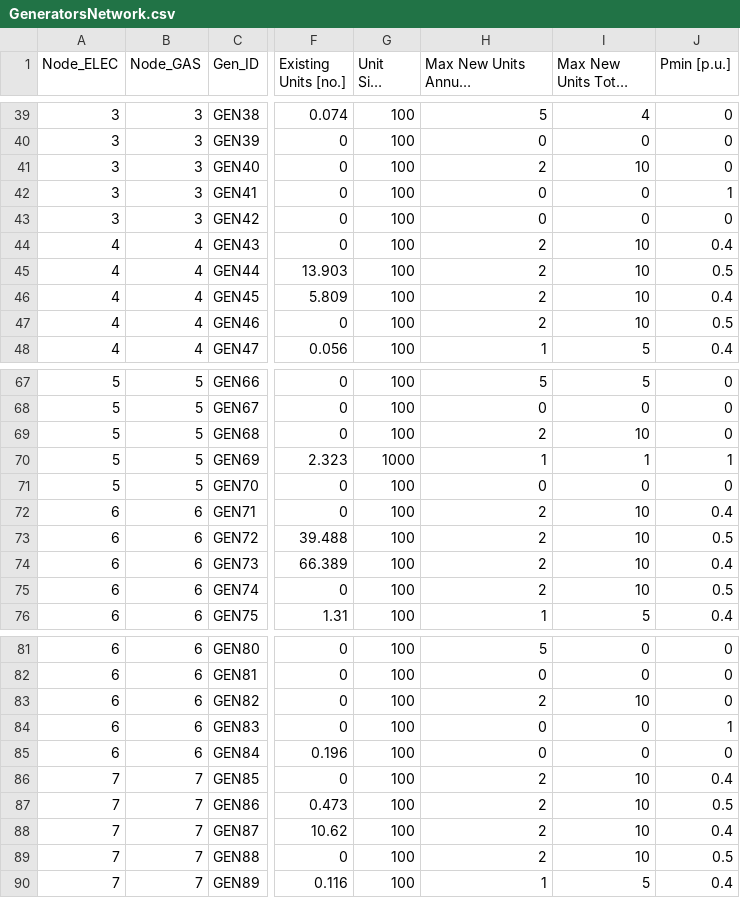
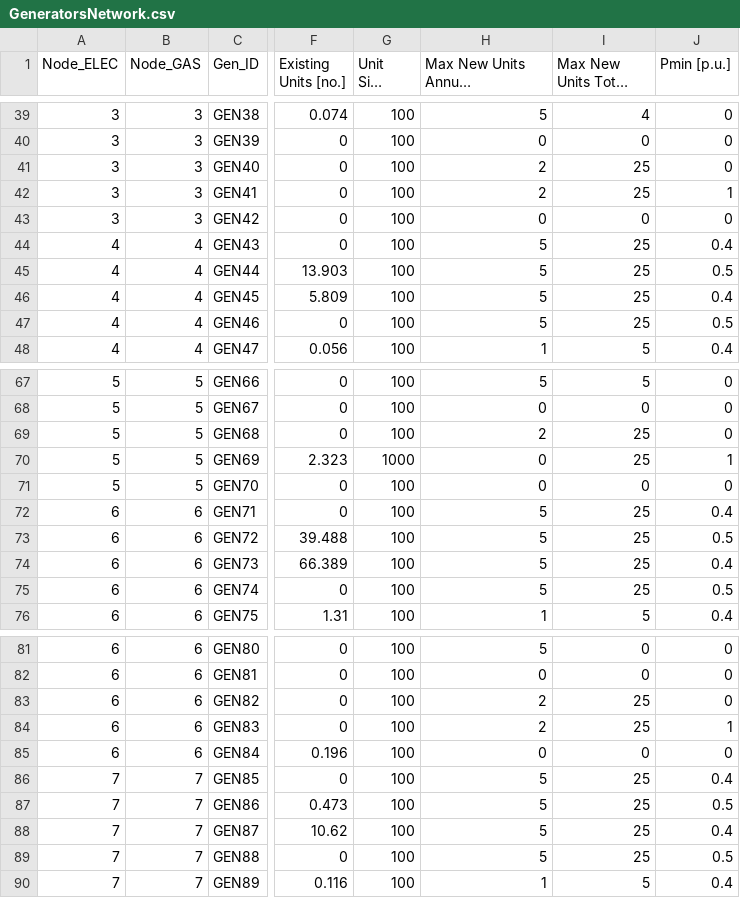
Before and after one commit to Stanford-EAO/BRIDGES_for_CA, a CSV file: Data/GeneratorsNetwork.csv, drawn as a sheet; only a part is shown, gaps mark what is left out; long unchanged cells end in …; the diff covers the shown part only; the diff names each change by its address in the sheet, - before the commit and + after, or states it on an @@ line.

```diff
--- a/Data/GeneratorsNetwork.csv
+++ b/Data/GeneratorsNetwork.csv
-I41 (Max New Units Total [no.]): 10
+I41 (Max New Units Total [no.]): 25
-H42: 0
+H42: 2
-I42 (Max New Units Total [no.]): 0
+I42 (Max New Units Total [no.]): 25
-H44:H47: 2
+H44:H47: 5
-I44:I47 (Max New Units Total [no.]): 10
+I44:I47 (Max New Units Total [no.]): 25
-I69 (Max New Units Total [no.]): 10
+I69 (Max New Units Total [no.]): 25
-H70: 1
+H70: 0
-I70 (Max New Units Total [no.]): 1
+I70 (Max New Units Total [no.]): 25
-H72:H75: 2
+H72:H75: 5
-I72:I75 (Max New Units Total [no.]): 10
+I72:I75 (Max New Units Total [no.]): 25
-I83 (Max New Units Total [no.]): 10
+I83 (Max New Units Total [no.]): 25
-H84: 0
+H84: 2
-I84 (Max New Units Total [no.]): 0
+I84 (Max New Units Total [no.]): 25
-H86:H89: 2
+H86:H89: 5
-I86:I89 (Max New Units Total [no.]): 10
+I86:I89 (Max New Units Total [no.]): 25
```
Also changed, not shown: 141 edited cells elsewhere in this file, Data/CAPEXLookup.csv, Data/ElecTransmissionNetwork.csv, 4 other files.
